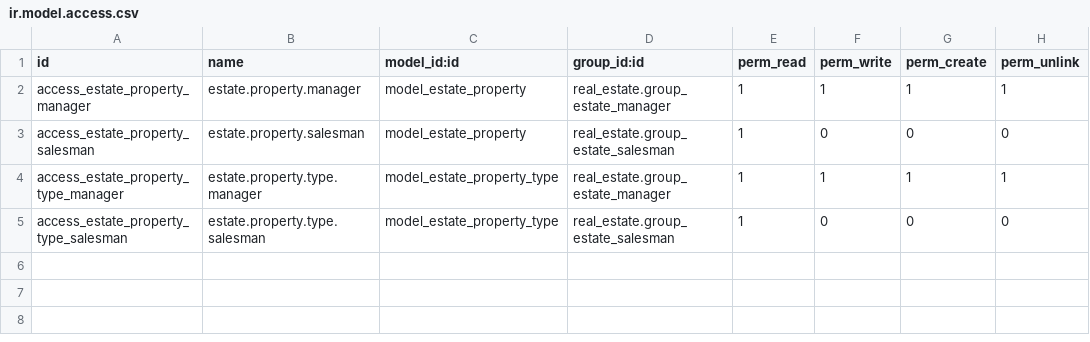
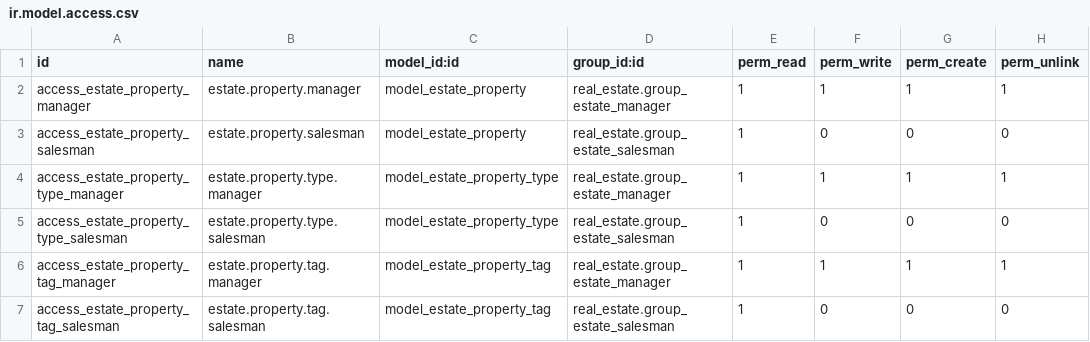
Before and after one commit to DanteZulli/unla-odoo-tps, a CSV file: addons/real_estate/security/ir.model.access.csv, drawn as a sheet.

Commit message:
feat: grant manager full and salesman read on property tags

```diff
--- a/addons/real_estate/security/ir.model.access.csv
+++ b/addons/real_estate/security/ir.model.access.csv
@@ -5 +5,3 @@ access_estate_property_type_manager,estate.property.type.manager,model_estate_pr
 access_estate_property_type_salesman,estate.property.type.salesman,model_estate_property_type,real_estate.group_estate_salesman,1,0,0,0
+access_estate_property_tag_manager,estate.property.tag.manager,model_estate_property_tag,real_estate.group_estate_manager,1,1,1,1
+access_estate_property_tag_salesman,estate.property.tag.salesman,model_estate_property_tag,real_estate.group_estate_salesman,1,0,0,0
```
